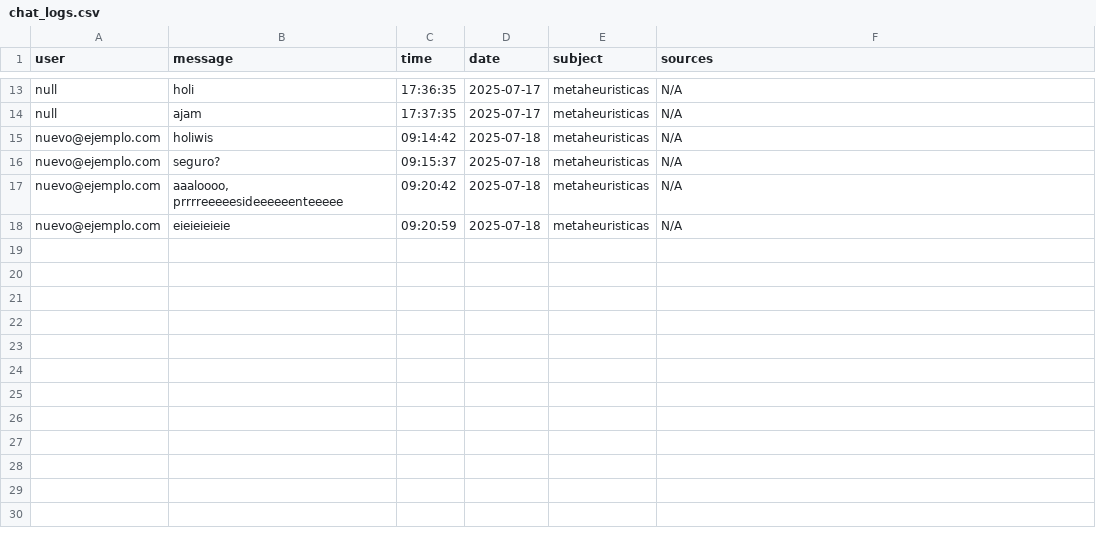
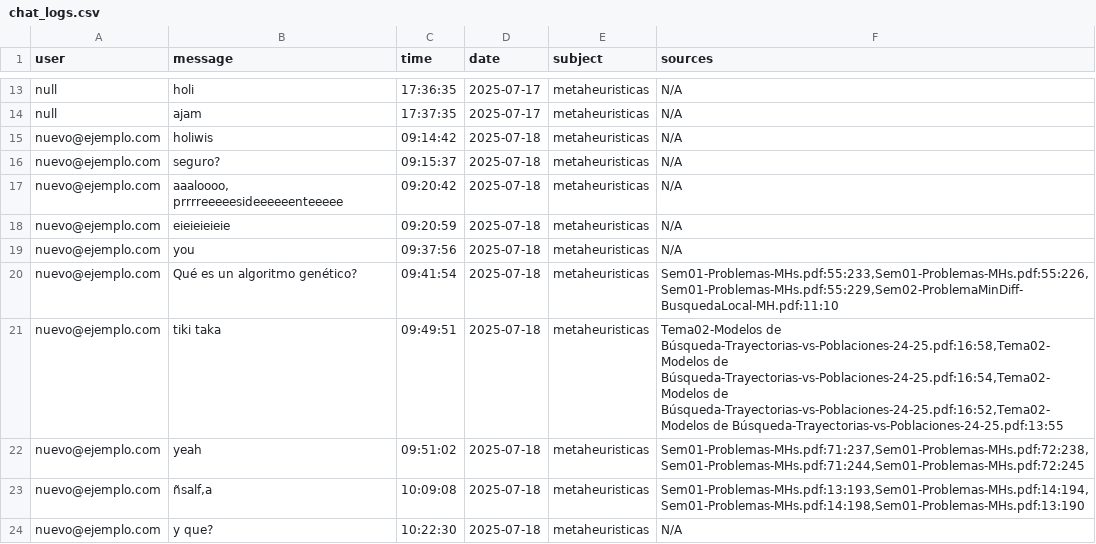
Before and after one commit to GabrielFranciscoSM/Chatbot_IA_Ceprud, a CSV file: logs/chat_logs.csv, drawn as a sheet; only a part is shown, gaps mark what is left out.

```diff
--- a/logs/chat_logs.csv
+++ b/logs/chat_logs.csv
@@ -18 +18,7 @@ nuevo@ejemplo.com,"aaaloooo, prrrreeeeesideeeeeenteeeee",09:20:42,2025-07-18,met
 nuevo@ejemplo.com,eieieieieie,09:20:59,2025-07-18,metaheuristicas,N/A
+nuevo@ejemplo.com,you,09:37:56,2025-07-18,metaheuristicas,N/A
+nuevo@ejemplo.com,Qué es un algoritmo genético?,09:41:54,2025-07-18,metaheuristicas,"Sem01-Problemas-MHs.pdf:55:233,Sem01-Problemas-MHs.pdf:55:226,Sem01-Problemas-MHs.pdf:55:229,Sem02-ProblemaMinDiff-BusquedaLocal-MH.pdf:11:10"
+nuevo@ejemplo.com,tiki taka,09:49:51,2025-07-18,metaheuristicas,"Tema02-Modelos de Búsqueda-Trayectorias-vs-Poblaciones-24-25.pdf:16:58,Tema02-Modelos de Búsqueda-Trayectorias-vs-Poblaciones-24-25.pdf:16:54,Tema02-Modelos de Búsqueda-Trayectorias-vs-Poblaciones-24-25.pdf:16:52,Tema02-Modelos de Búsqueda-Trayectorias-vs-Poblaciones-24-25.pdf:13:55"
+nuevo@ejemplo.com,yeah,09:51:02,2025-07-18,metaheuristicas,"Sem01-Problemas-MHs.pdf:71:237,Sem01-Problemas-MHs.pdf:72:238,Sem01-Problemas-MHs.pdf:71:244,Sem01-Problemas-MHs.pdf:72:245"
+nuevo@ejemplo.com,"ñsalf,a",10:09:08,2025-07-18,metaheuristicas,"Sem01-Problemas-MHs.pdf:13:193,Sem01-Problemas-MHs.pdf:14:194,Sem01-Problemas-MHs.pdf:14:198,Sem01-Problemas-MHs.pdf:13:190"
+nuevo@ejemplo.com,y que?,10:22:30,2025-07-18,metaheuristicas,N/A
```
Also changed, not shown: 4 other files.
